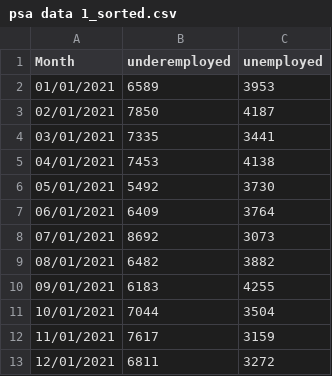
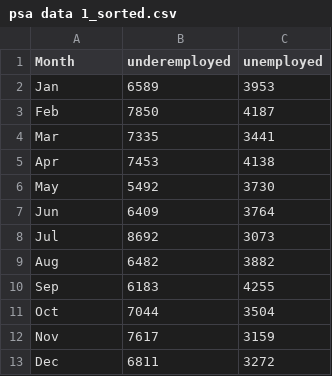
Before and after one commit to m23chaffee/DS100-Repository, a CSV file: psa data 1_sorted.csv, drawn as a sheet.

Commit message:
Update psa data 1_sorted.csv

```diff
--- a/psa data 1_sorted.csv
+++ b/psa data 1_sorted.csv
@@ -1,13 +1,13 @@
 Month,underemployed,unemployed
-01/01/2021,"6589","3953"
-02/01/2021,"7850","4187"
-03/01/2021,"7335","3441"
-04/01/2021,"7453","4138"
-05/01/2021,"5492","3730"
-06/01/2021,"6409","3764"
-07/01/2021,"8692","3073"
-08/01/2021,"6482","3882"
-09/01/2021,"6183","4255"
-10/01/2021,"7044","3504"
-11/01/2021,"7617","3159"
-12/01/2021,"6811"," 3272"
+Jan,"6589","3953"
+Feb,"7850","4187"
+Mar,"7335","3441"
+Apr,"7453","4138"
+May,"5492","3730"
+Jun,"6409","3764"
+Jul,"8692","3073"
+Aug,"6482","3882"
+Sep,"6183","4255"
+Oct,"7044","3504"
+Nov,"7617","3159"
+Dec,"6811"," 3272"
```
